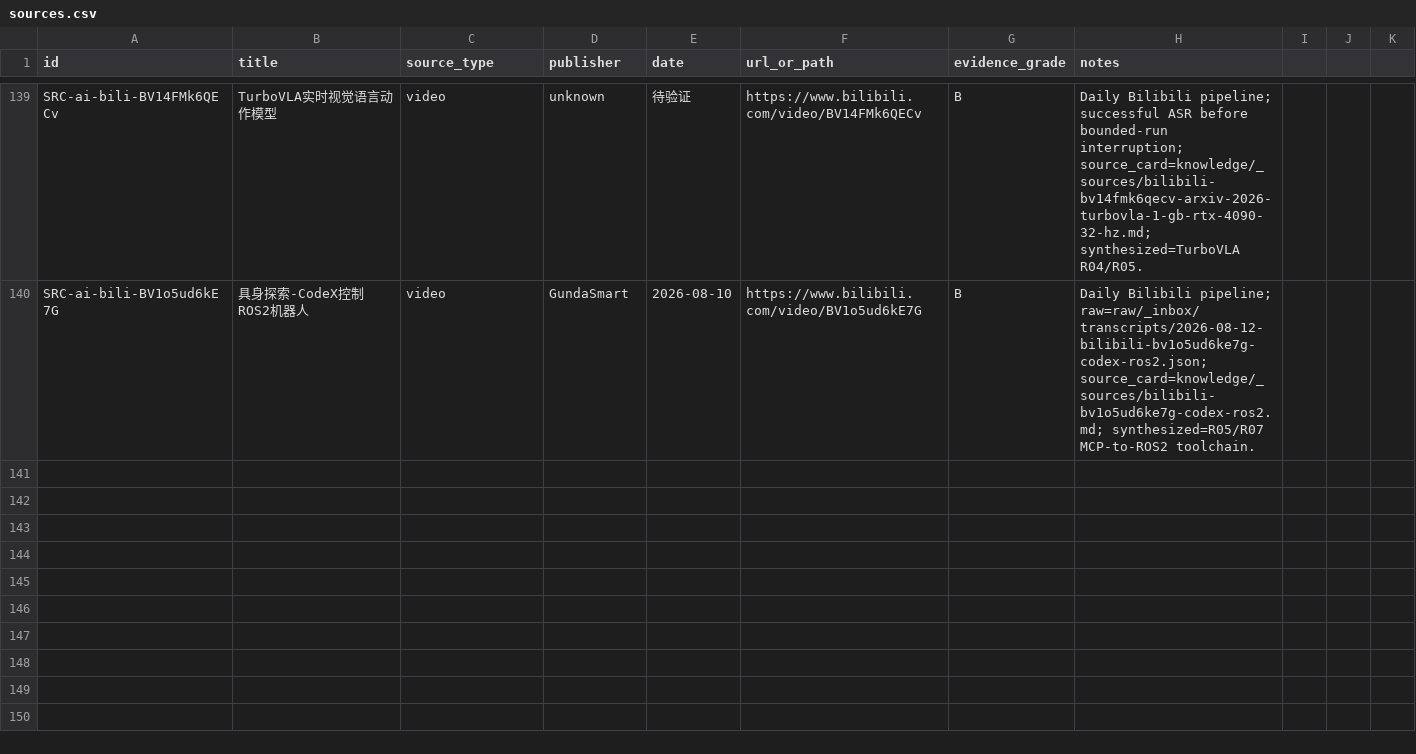
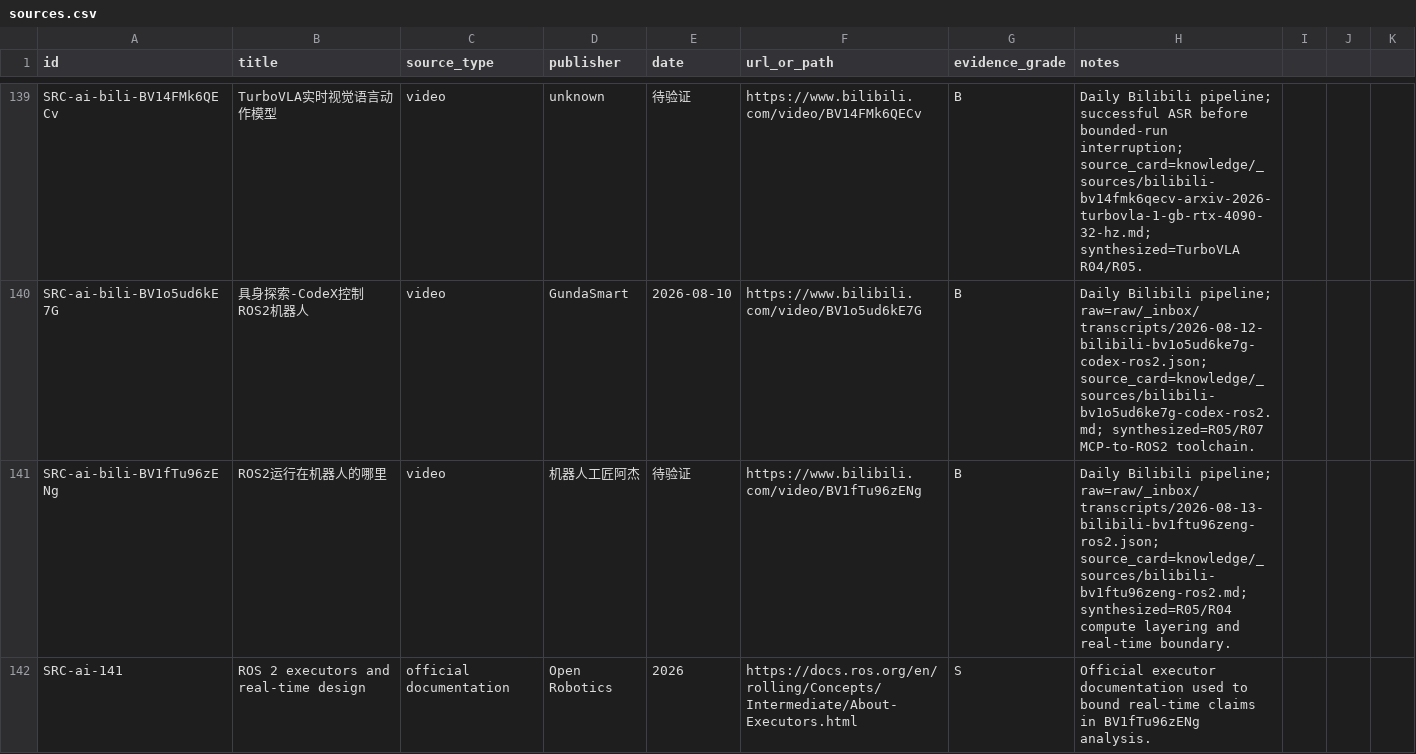
Before and after one commit to terryma2024/industry_analysis, a CSV file: knowledge/ai/sources.csv, drawn as a sheet; only a part is shown, gaps mark what is left out; the diff names each change by its address in the sheet, - before the commit and + after, or states it on an @@ line.

Commit message:
research: daily bilibili AI analysis 2026-08-13

```diff
--- a/knowledge/ai/sources.csv
+++ b/knowledge/ai/sources.csv
+row 141: SRC-ai-bili-BV1fTu96zENg | ROS2运行在机器人的哪里 | video | 机器人工匠阿杰 | 待验证 | https://www.bilibili.com/video/BV1fTu96zENg | B | Daily Bilibili pipeline; raw=raw/_inbox/transcripts/2026-08-13-bilibili-bv1ftu96zeng-ros2.json; source_card=knowledge/_sources/bilibili-bv1ftu96zeng-ros2.md; synthesized=R05/R04 compute layering and real-time boundary.
+row 142: SRC-ai-141 | ROS 2 executors and real-time design | official documentation | Open Robotics | 2026 | https://docs.ros.org/en/rolling/Concepts/Intermediate/About-Executors.html | S | Official executor documentation used to bound real-time claims in BV1fTu96zENg analysis.
```
Also changed, not shown: 4 other files.
